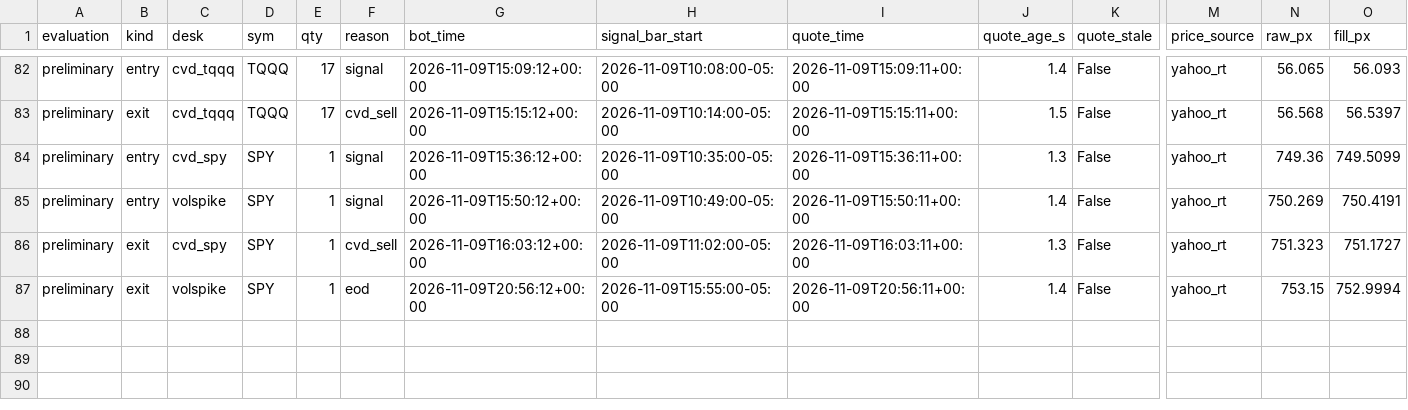
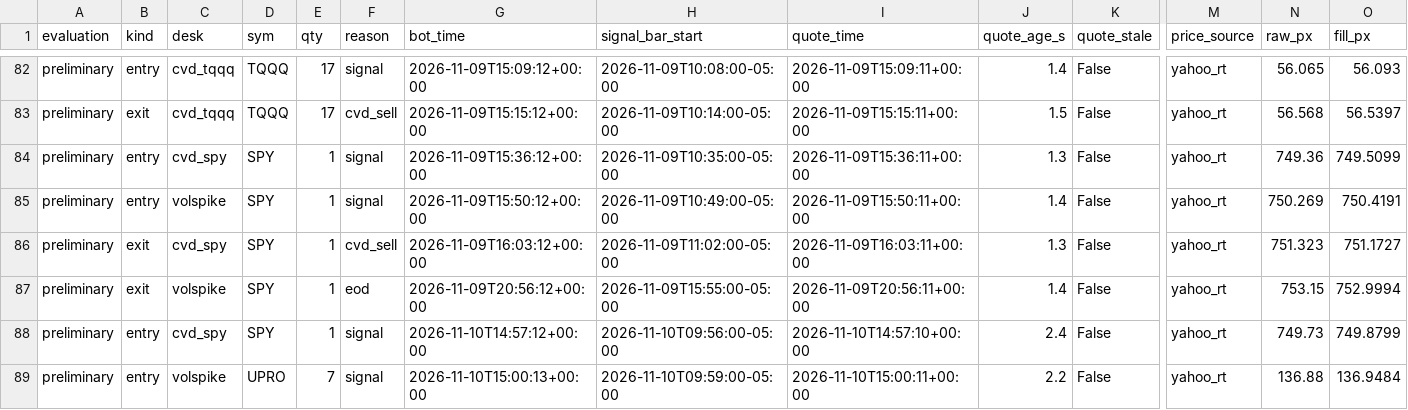
Before and after one commit to vivekgomathinayagam-ux/Trading-lab, a CSV file: ledger/daytrade_fills.csv, drawn as a sheet; only a part is shown, gaps mark what is left out; rows hold the shown columns only; the diff names each change by its address in the sheet, - before the commit and + after, or states it on an @@ line.

Commit message:
snapshot 2026-11-10T10:00-05:00

```diff
--- a/ledger/daytrade_fills.csv
+++ b/ledger/daytrade_fills.csv
+row 88: preliminary | entry | cvd_spy | SPY | 1 | signal | 2026-11-10T14:57:12+00:00 | 2026-11-10T09:56:00-05:00 | 2026-11-10T14:57:10+00:00 | 2.4 | False | yahoo_rt | 749.73 | 749.8799
+row 89: preliminary | entry | volspike | UPRO | 7 | signal | 2026-11-10T15:00:13+00:00 | 2026-11-10T09:59:00-05:00 | 2026-11-10T15:00:11+00:00 | 2.2 | False | yahoo_rt | 136.88 | 136.9484
```
